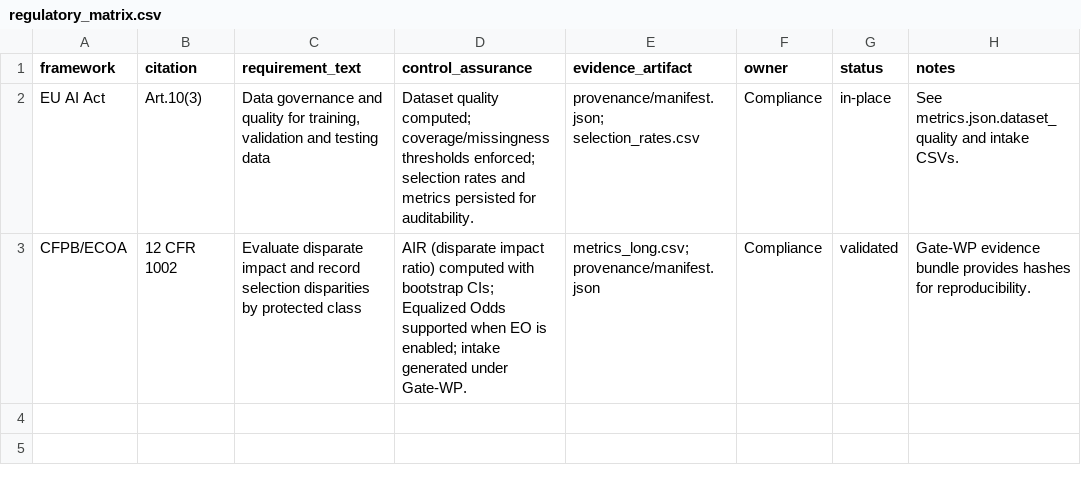
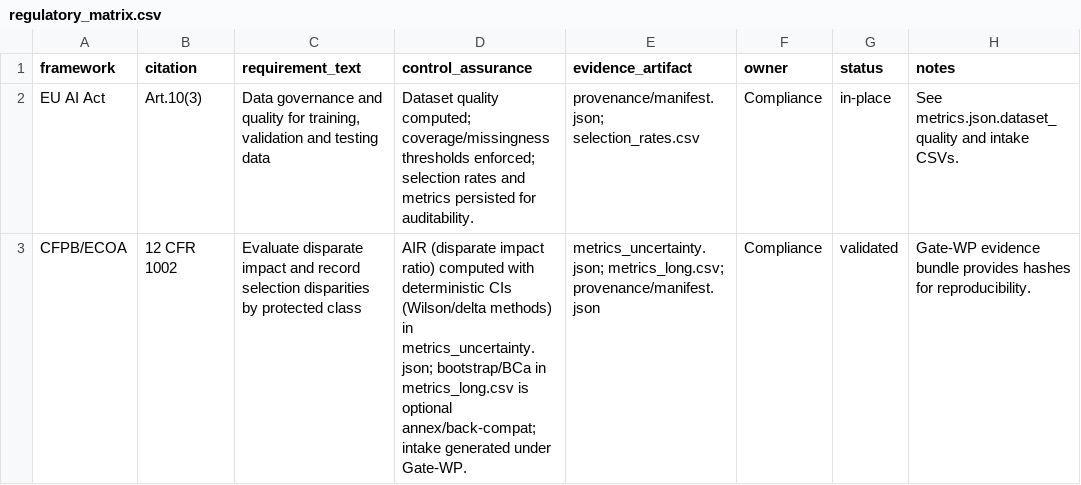
Before and after one commit to equilens-labs/fl-bsa-whitepaper, a CSV file: intake/regulatory_matrix.csv, drawn as a sheet.

Commit message:
chore(intake): sync v4 reviewer bundle (FL-BSA 92114897; run bbebd8f5-b0a0-49b9-9349-19216c646fa6) (#4)

```diff
--- a/intake/regulatory_matrix.csv
+++ b/intake/regulatory_matrix.csv
@@ -2,2 +2,2 @@ framework,citation,requirement_text,control_assurance,evidence_artifact,owner,st
 EU AI Act,Art.10(3),"Data governance and quality for training, validation and testing data",Dataset quality computed; coverage/missingness thresholds enforced; selection rates and metrics persisted for auditability.,provenance/manifest.json; selection_rates.csv,Compliance,in-place,See metrics.json.dataset_quality and intake CSVs.
-CFPB/ECOA,12 CFR 1002,Evaluate disparate impact and record selection disparities by protected class,AIR (disparate impact ratio) computed with bootstrap CIs; Equalized Odds supported when EO is enabled; intake generated under Gate-WP.,metrics_long.csv; provenance/manifest.json,Compliance,validated,Gate-WP evidence bundle provides hashes for reproducibility.
+CFPB/ECOA,12 CFR 1002,Evaluate disparate impact and record selection disparities by protected class,AIR (disparate impact ratio) computed with deterministic CIs (Wilson/delta methods) in metrics_uncertainty.json; bootstrap/BCa in metrics_long.csv is optional annex/back-compat; intake generated under Gate-WP.,metrics_uncertainty.json; metrics_long.csv; provenance/manifest.json,Compliance,validated,Gate-WP evidence bundle provides hashes for reproducibility.
```
Also changed, not shown: intake/group_confusion.csv, intake/metrics_long.csv, 18 other files.
